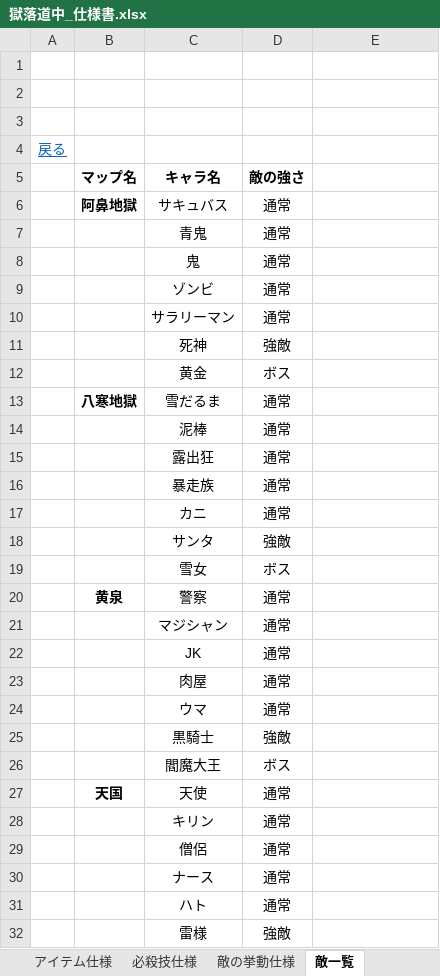
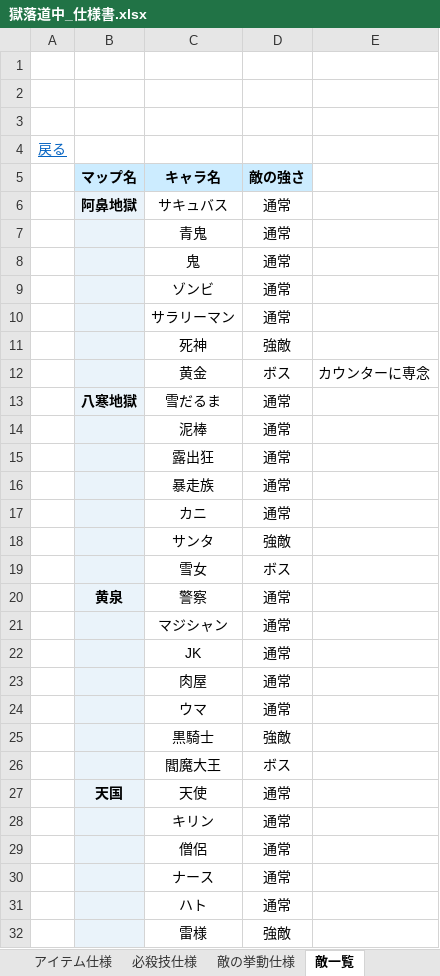
Before and after one commit to kmamonnassi/Portfolio, an Excel workbook: Games/RoadsideInHell_Remake/獄落道中_仕様書.xlsx, sheet 敵一覧, drawn as a sheet; only a part is shown; values as stored, in another font and other column widths than the file's, no borders; charts and pictures not drawn; the diff covers the shown part only; the diff names each change by its address in the sheet, - before the commit and + after, or states it on an @@ line.

```diff
--- a/Games/RoadsideInHell_Remake/獄落道中_仕様書.xlsx (sheet 敵一覧)
+++ b/Games/RoadsideInHell_Remake/獄落道中_仕様書.xlsx (sheet 敵一覧)
-B5:D5 fill: none
+B5:D5 fill: #CCECFF
-B6:B32 fill: none
+B6:B32 fill: #EAF3FA
-E12: (empty)
+E12: カウンターに専念
```
Also changed, not shown: cell formats elsewhere in this sheet, sheet パーツ一覧, sheet パーツ仕様, sheet 必殺技一覧, sheet バトルキャラ仕様, sheet INDEX, sheet アイテム仕様, 15 more sheets, charts or pictures, 11 other files.
